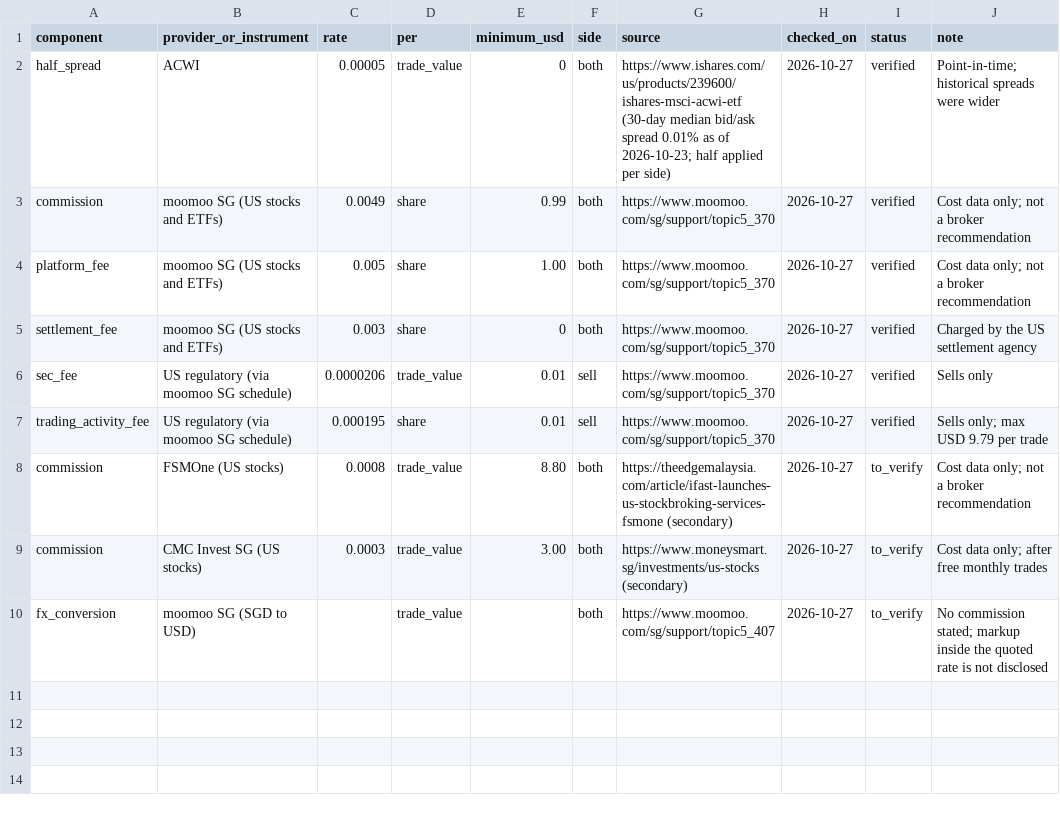
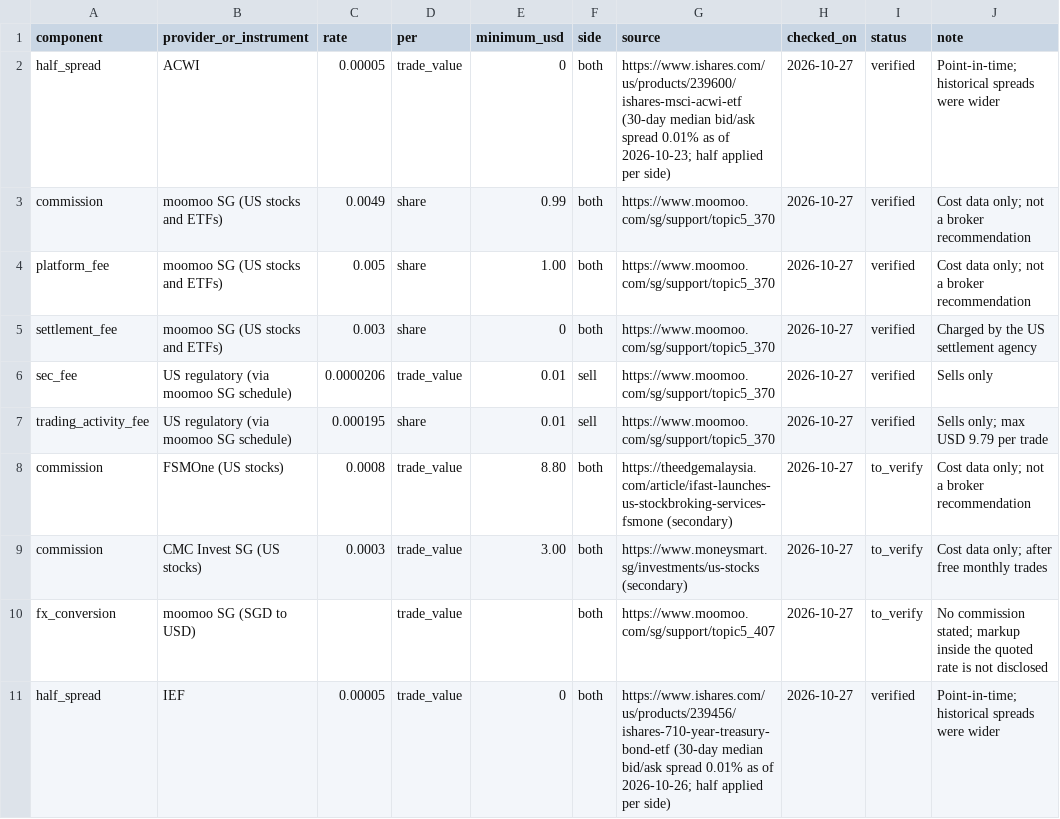
Before and after one commit to azrinmahsuom/Multi-Asset-Allocation, a CSV file: reference/trading_costs.csv, drawn as a sheet; the diff names each change by its address in the sheet, - before the commit and + after, or states it on an @@ line.

```diff
--- a/reference/trading_costs.csv
+++ b/reference/trading_costs.csv
+row 11: half_spread | IEF | 0.00005 | trade_value | 0 | both | https://www.ishares.com/us/products/239456/ishares-710-year-treasury-bond-etf (30-day median bid/ask spread 0.01% as of 2026-10-26; half applied per side) | 2026-10-27 | verified | Point-in-time; historical spreads were wider
```
Also changed, not shown: 24 other files.
